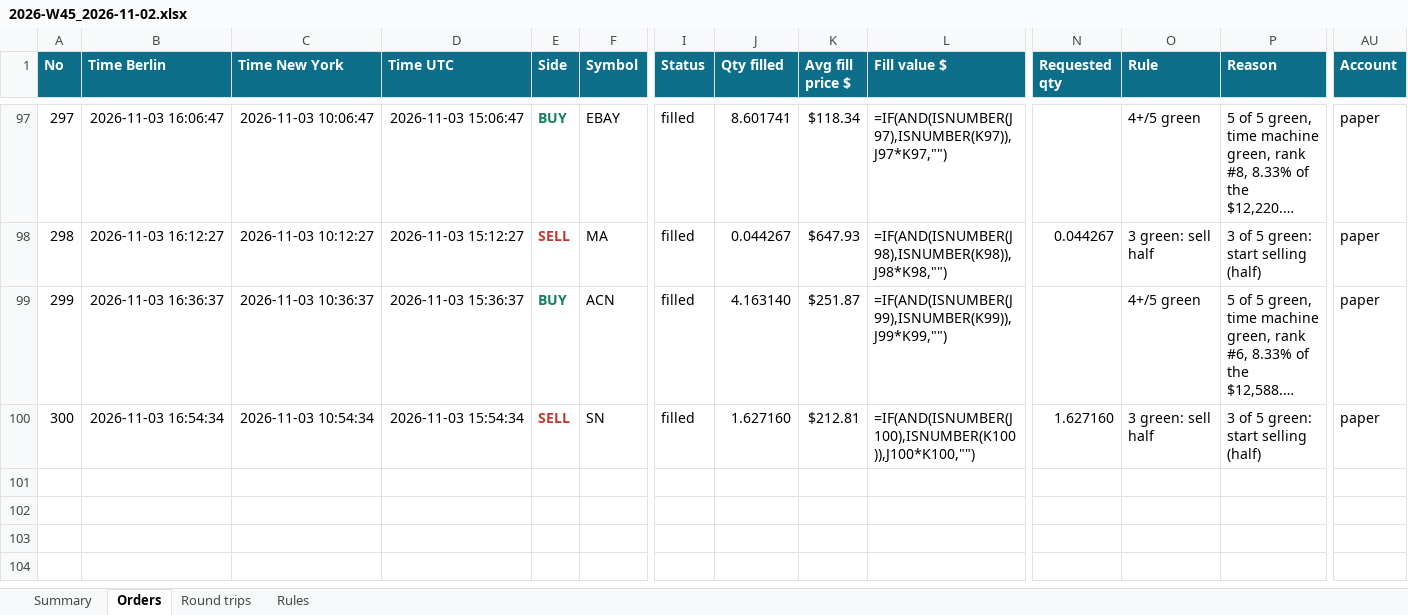
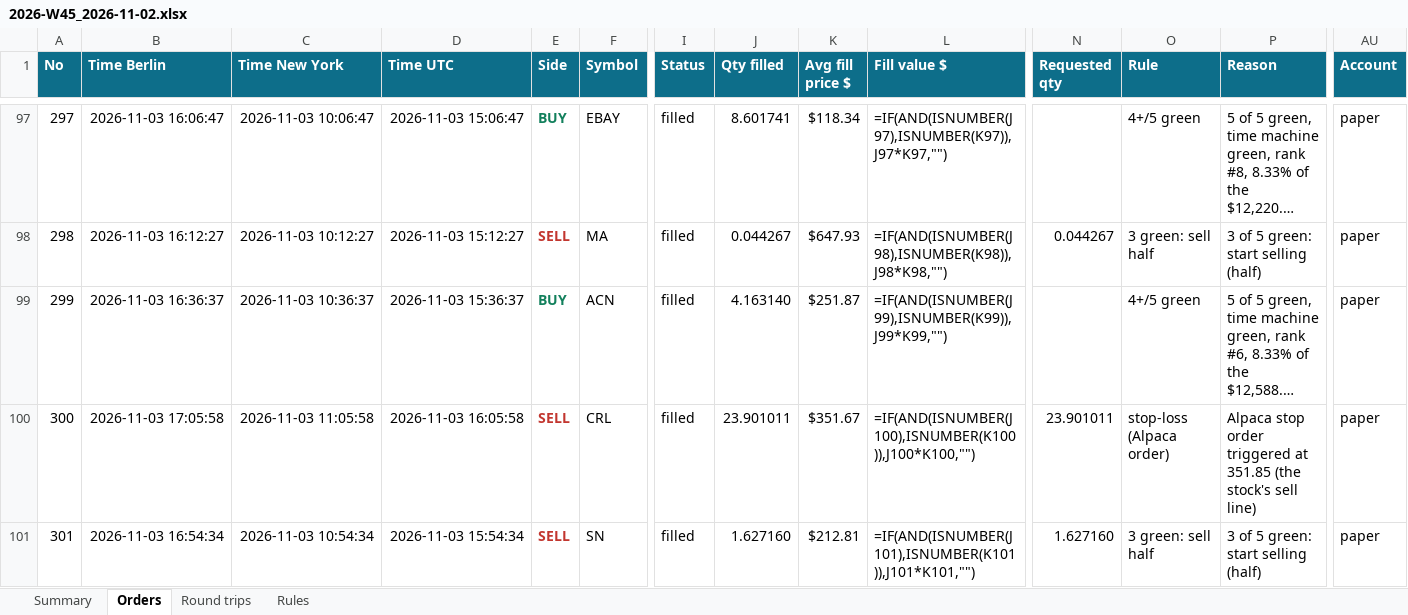
Before and after one commit to minto2196/my-claude-trade, an Excel workbook: trade-records/excel/2026-W45_2026-11-02.xlsx, sheet Orders, drawn as a sheet; only a part is shown, gaps mark what is left out; long unchanged cells end in …; values as stored, in another font and other column widths than the file's, no borders; formulas without a stored value are shown as written; table styles not drawn; addresses are those after the commit; rows hold the shown columns only; the diff names each change by its address in the sheet, - before the commit and + after, or states it on an @@ line.

Commit message:
records: 2026-11-03 16:06 UTC

```diff
--- a/trade-records/excel/2026-W45_2026-11-02.xlsx (sheet Orders)
+++ b/trade-records/excel/2026-W45_2026-11-02.xlsx (sheet Orders)
+row 100: 300 | 2026-11-03 17:05:58 | 2026-11-03 11:05:58 | 2026-11-03 16:05:58 | SELL | CRL | filled | 23.901011 | $351.67 | =IF(AND(ISNUMBER(J100),ISNUMBER(K100)),J100*K100,"") | 23.901011 | stop-loss (Alpaca order) | Alpaca stop order triggered at 351.85 (the stock's sell line) | paper
@@ column A (No) renumbered from row 101 down @@
-L101 (Fill value $): =IF(AND(ISNUMBER(J100),ISNUMBER(K100)),J100*K100,"")
+L101 (Fill value $): =IF(AND(ISNUMBER(J101),ISNUMBER(K101)),J101*K101,"")
```
Also changed, not shown: sheet Summary, sheet Round trips, 4 other files.
